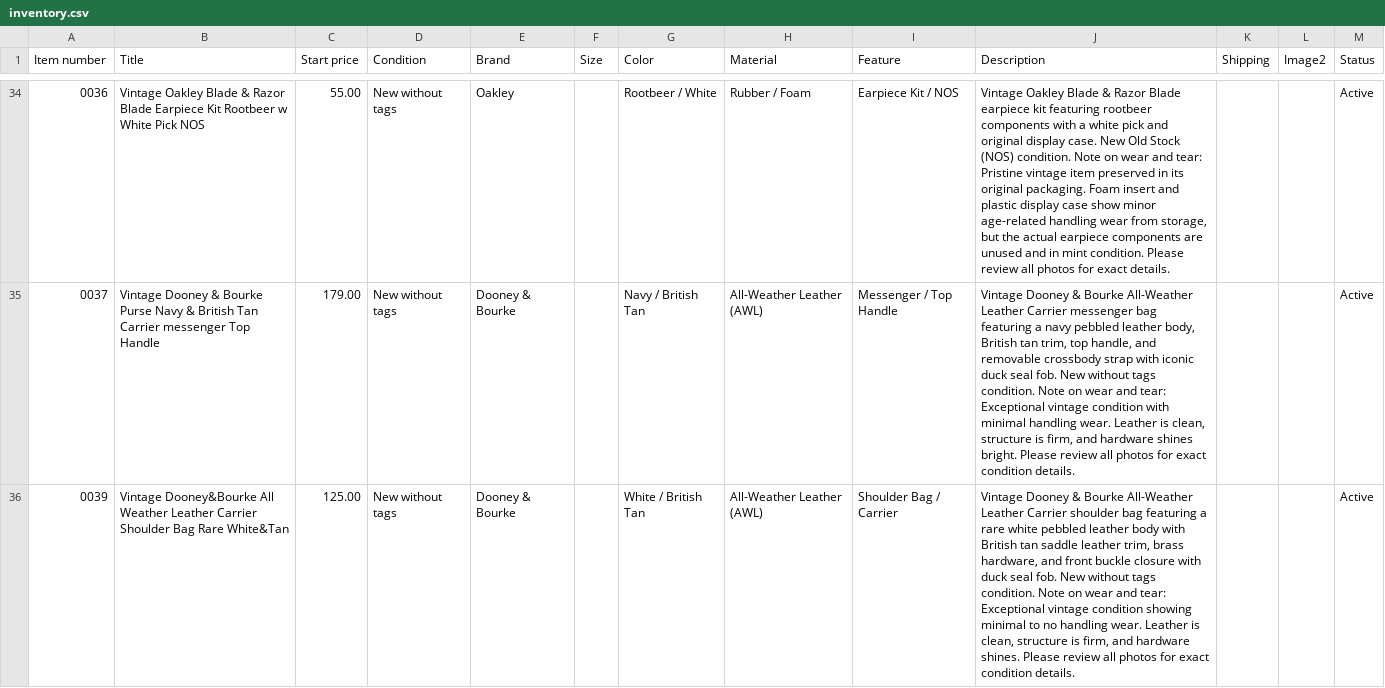
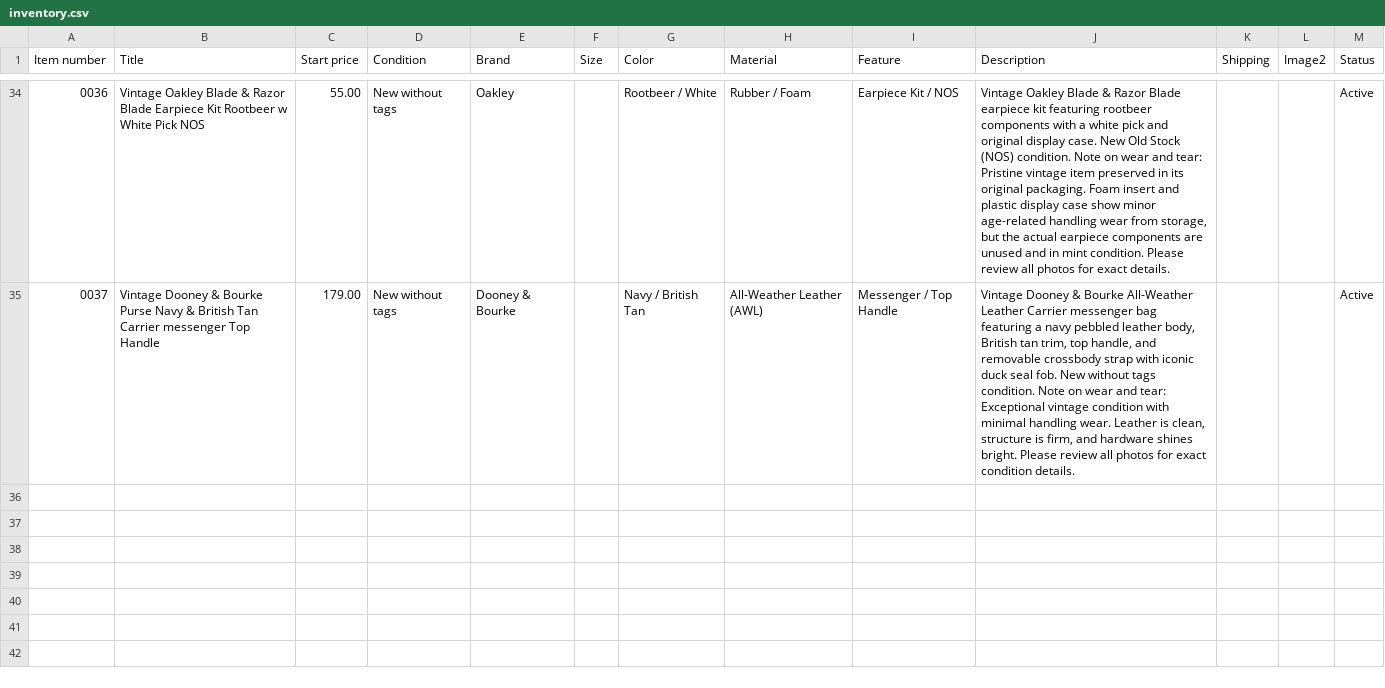
Before and after one commit to jld-bit/poppyseedla-hub, a CSV file: inventory.csv, drawn as a sheet; only a part is shown, gaps mark what is left out; the diff names each change by its address in the sheet, - before the commit and + after, or states it on an @@ line.

Commit message:
Remove vintage Dooney & Bourke shoulder bag entry
Removed a vintage Dooney & Bourke shoulder bag entry from the inventory.

```diff
--- a/inventory.csv
+++ b/inventory.csv
-row 36: 0039 | Vintage Dooney&Bourke All Weather Leather Carrier Shoulder Bag Rare White&Tan | 125.00 | New without tags | Dooney & Bourke |  | White / British Tan | All-Weather Leather (AWL) | Shoulder Bag / Carrier | Vintage Dooney & Bourke All-Weather Leather Carrier shoulder bag featuring a rare white pebbled leather body with British tan saddle leather trim, brass hardware, and front buckle closure with duck seal fob. New without tags condition. Note on wear and tear: Exceptional vintage condition showing minimal to no handling wear. Leather is clean, structure is firm, and hardware shines. Please review all photos for exact condition details. |  |  | Active
```
